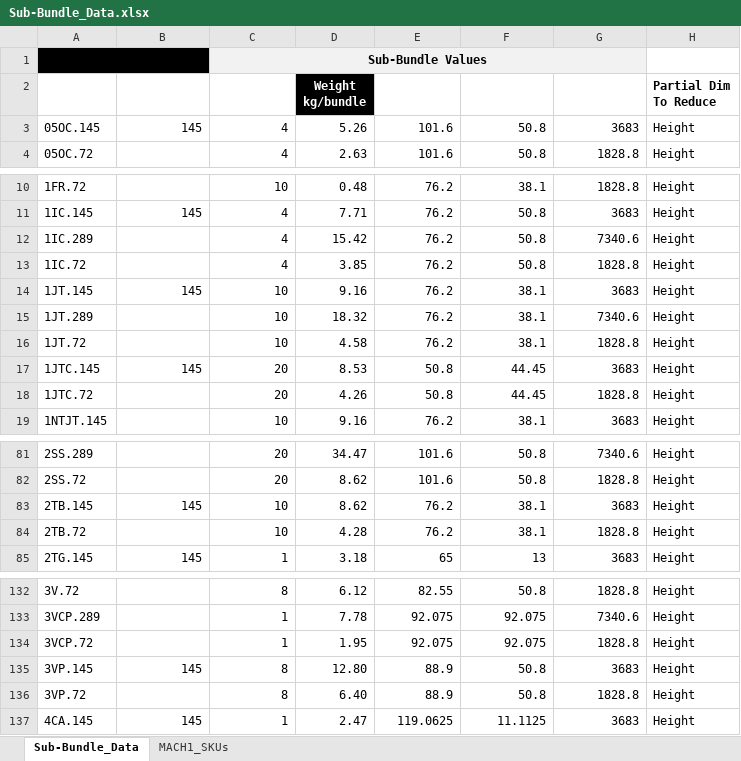
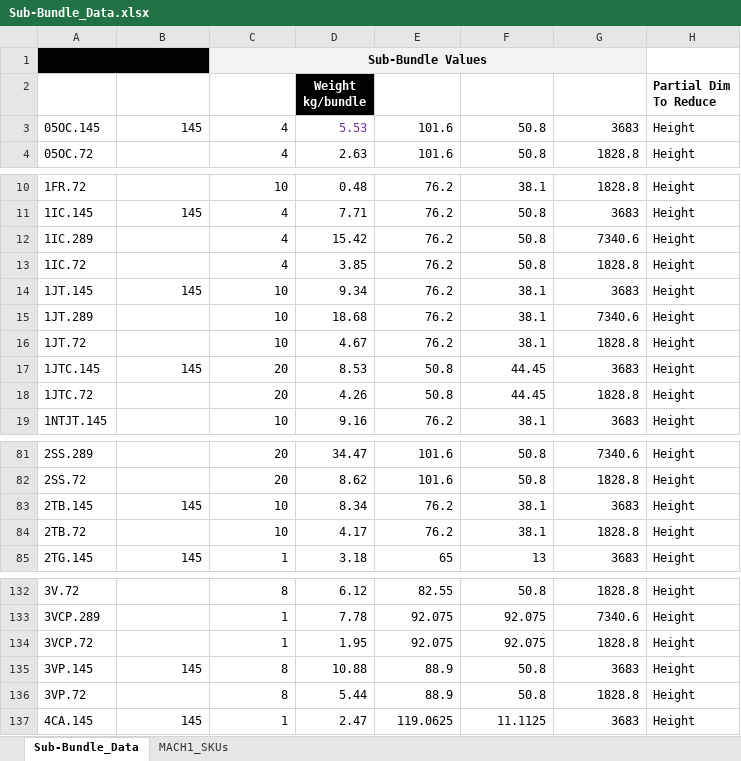
Before and after one commit to BraedonM/bundle-optimization, an Excel workbook: src/Sub-Bundle_Data.xlsx, sheet Sub-Bundle_Data, drawn as a sheet; only a part is shown, gaps mark what is left out; values as stored, in another font and other column widths than the file's, no borders; table styles not drawn; the diff covers the shown part only; the diff names each change by its address in the sheet, - before the commit and + after, or states it on an @@ line.

```diff
--- a/src/Sub-Bundle_Data.xlsx (sheet Sub-Bundle_Data)
+++ b/src/Sub-Bundle_Data.xlsx (sheet Sub-Bundle_Data)
-D3 (Weight kg/bundle): 5.26
+D3 (Weight kg/bundle): 5.53
-D3 text colour: black
+D3 text colour: #7030A0
-D14 (Weight kg/bundle): 9.16
+D14 (Weight kg/bundle): 9.34
-D15 (Weight kg/bundle): 18.32
+D15 (Weight kg/bundle): 18.68
-D16 (Weight kg/bundle): 4.58
+D16 (Weight kg/bundle): 4.67
-D83 (Weight kg/bundle): 8.62
+D83 (Weight kg/bundle): 8.34
-D84 (Weight kg/bundle): 4.28
+D84 (Weight kg/bundle): 4.17
-D135 (Weight kg/bundle): 12.80
+D135 (Weight kg/bundle): 10.88
-D136 (Weight kg/bundle): 6.40
+D136 (Weight kg/bundle): 5.44
```
Also changed, not shown: 20 edited cells elsewhere in this sheet, src/SO_Input_Example.xlsx, 7 other files.
